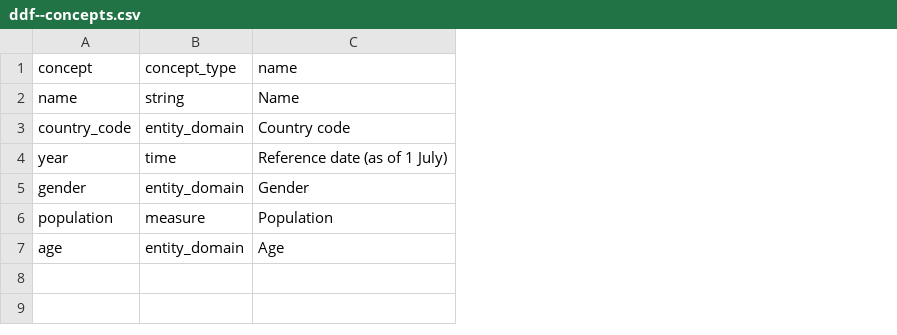
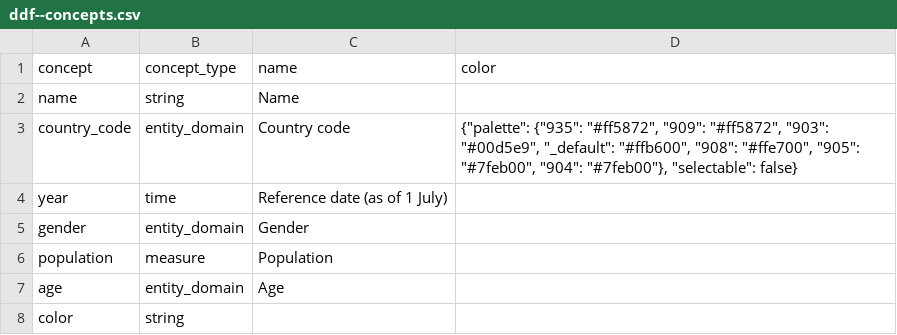
Before and after one commit to angieskazka/ddf--unpop--wpp_population, a CSV file: ddf--concepts.csv, drawn as a sheet; the diff names each change by its address in the sheet, - before the commit and + after, or states it on an @@ line.

Commit message:
Add colors to concept props

```diff
--- a/ddf--concepts.csv
+++ b/ddf--concepts.csv
+column D (color), row 3: {"palette": {"935": "#ff5872", "909": "#ff5872", "903": "#00d5e9", "_default": "#ffb600", "908": "#ffe700", "905": "#7feb00", "904": "#7feb00"}, "selectable": false}
+row 8: color | string
```
